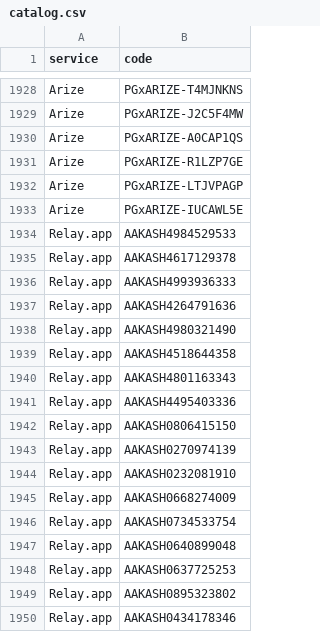
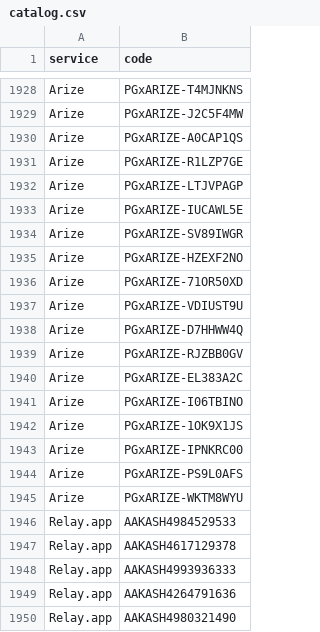
Before and after one commit to seethinajayadileep/cursor_repo, a CSV file: coupon-codes/catalog.csv, drawn as a sheet; only a part is shown, gaps mark what is left out; the shorter side is filled out with more unchanged rows; the diff names each change by its address in the sheet, - before the commit and + after, or states it on an @@ line.

```diff
--- a/coupon-codes/catalog.csv
+++ b/coupon-codes/catalog.csv
+row 1934: Arize | PGxARIZE-SV89IWGR
+row 1935: Arize | PGxARIZE-HZEXF2NO
+row 1936: Arize | PGxARIZE-71OR50XD
+row 1937: Arize | PGxARIZE-VDIUST9U
+row 1938: Arize | PGxARIZE-D7HHWW4Q
+row 1939: Arize | PGxARIZE-RJZBB0GV
+row 1940: Arize | PGxARIZE-EL383A2C
+row 1941: Arize | PGxARIZE-I06TBINO
+row 1942: Arize | PGxARIZE-1OK9X1JS
+row 1943: Arize | PGxARIZE-IPNKRC00
+row 1944: Arize | PGxARIZE-PS9L0AFS
+row 1945: Arize | PGxARIZE-WKTM8WYU
```
Also changed, not shown: 5 other files.
